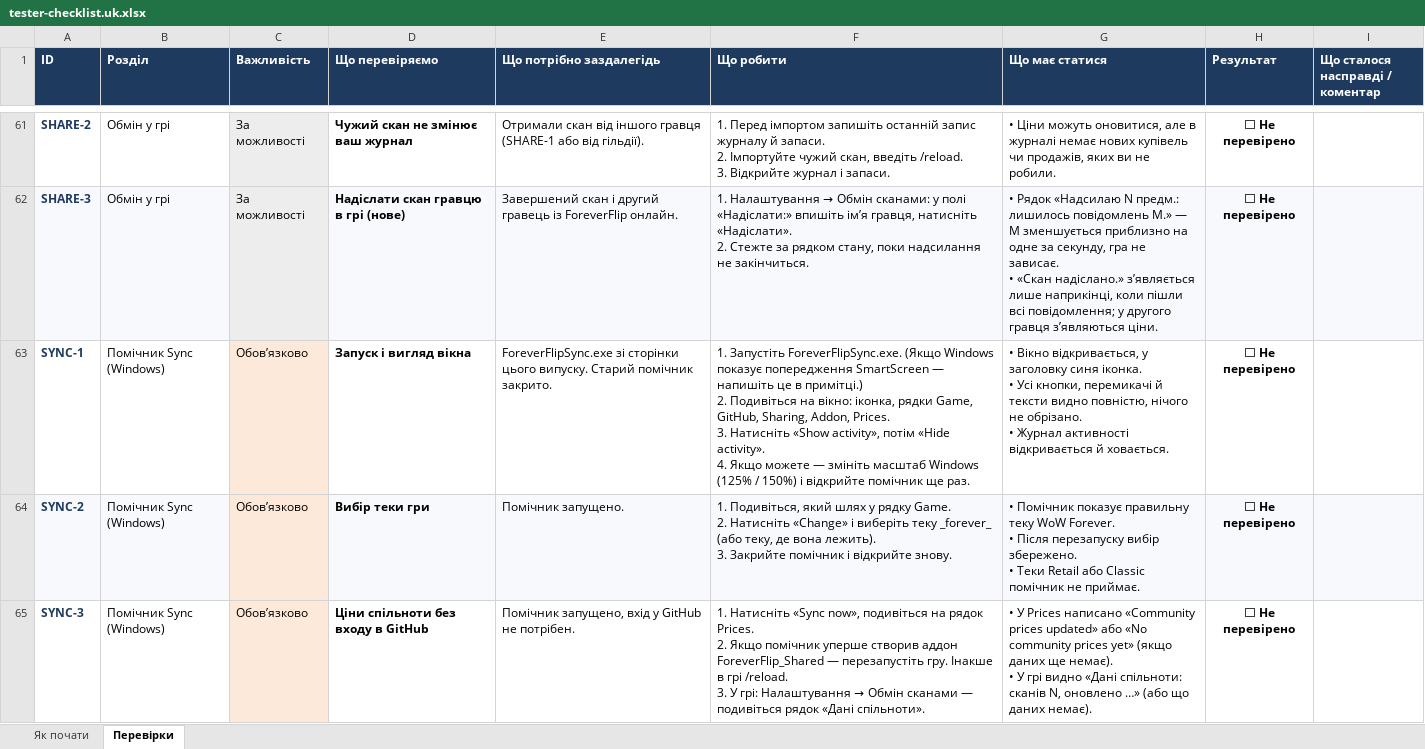
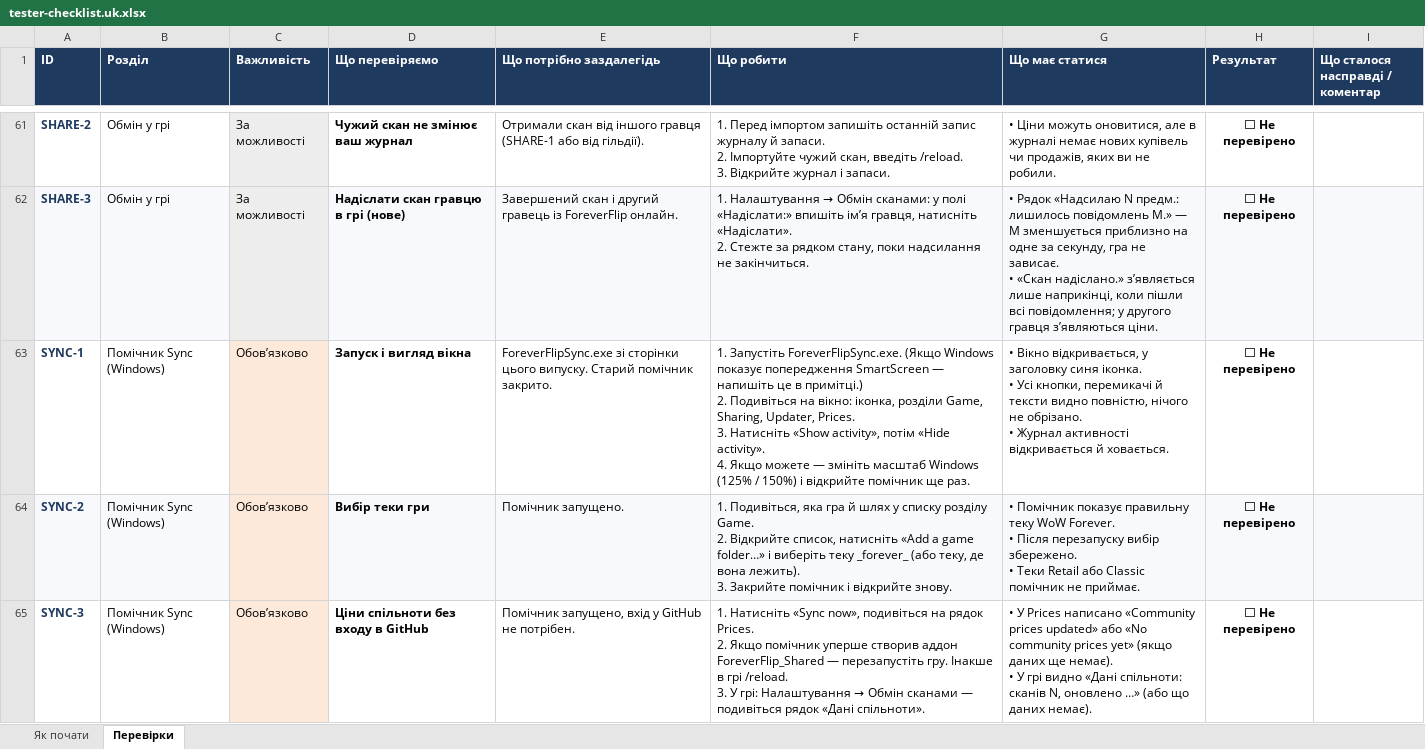
Before and after one commit to Danissemo/ForeverFlip, an Excel workbook: docs/tester-checklist.uk.xlsx, sheet Перевірки, drawn as a sheet; only a part is shown, gaps mark what is left out; values as stored, in another font and other column widths than the file's, no borders; conditional formats not drawn; ↵ is a line break in a cell; the diff covers the shown part only; the diff names each change by its address in the sheet, - before the commit and + after, or states it on an @@ line.

```diff
--- a/docs/tester-checklist.uk.xlsx (sheet Перевірки)
+++ b/docs/tester-checklist.uk.xlsx (sheet Перевірки)
-F63 (Що робити): …вікно: іконка, рядки Game, GitHub, Sharing, Addon, Prices. ↵ 3.…
+F63 (Що робити): …вікно: іконка, розділи Game, Sharing, Updater, Prices. ↵ 3.…
-F64 (Що робити): 1. Подивіться, який шлях у рядку Game. ↵ 2. Натисніть «Change» і виберіть…
+F64 (Що робити): 1. Подивіться, яка гра й шлях у списку розділу Game. ↵ 2. Відкрийте список, натисніть «Add a game folder…» і виберіть…
```
Also changed, not shown: 6 edited cells elsewhere in this sheet, 11 other files.
